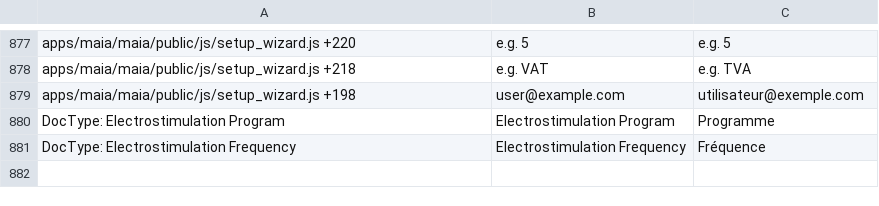
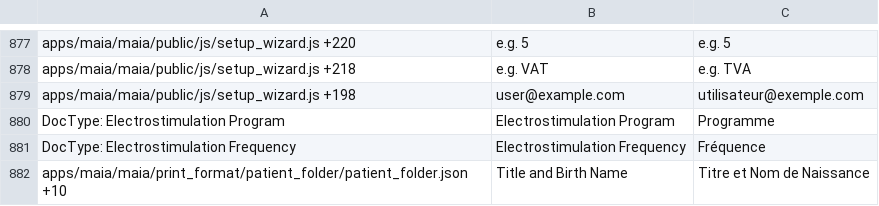
Before and after one commit to dokos-io/maia, a CSV file: maia/translations/fr.csv, drawn as a sheet; only a part is shown, gaps mark what is left out.

```diff
--- a/maia/translations/fr.csv
+++ b/maia/translations/fr.csv
@@ -881 +881,2 @@ DocType: Electrostimulation Program,Electrostimulation Program,Programme
 DocType: Electrostimulation Frequency,Electrostimulation Frequency,Fréquence
+apps/maia/maia/print_format/patient_folder/patient_folder.json +10,Title and Birth Name,Titre et Nom de Naissance
```
Also changed, not shown: 4 other files.
